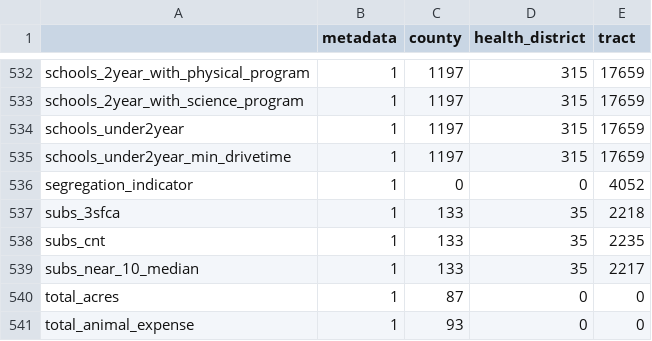
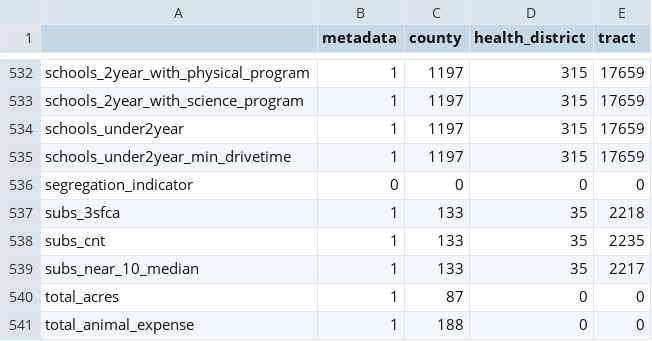
Before and after one commit to uva-bi-sdad/community_example, a CSV file: docs/data/coverage.csv, drawn as a sheet; only a part is shown, gaps mark what is left out; the diff covers the shown part only.

```diff
--- a/docs/data/coverage.csv
+++ b/docs/data/coverage.csv
@@ -535,3 +535,3 @@
 "schools_under2year_min_drivetime",1,1197,315,17659
-"segregation_indicator",1,0,0,4052
+"segregation_indicator",0,0,0,0
 "subs_3sfca",1,133,35,2218
@@ -540,2 +540,2 @@
 "total_acres",1,87,0,0
-"total_animal_expense",1,93,0,0
+"total_animal_expense",1,188,0,0
```
Also changed, not shown: 1 added row, 1 removed row and 50 edited cells elsewhere in this file, 10 other files.
